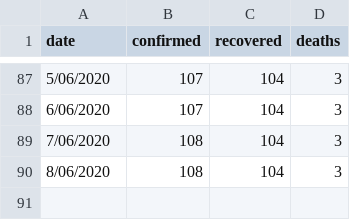
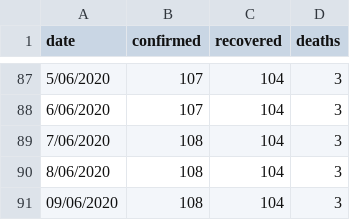
Before and after one commit to MarkusMannheim/act-coronavirus-teaser, a CSV file: resources/actData.csv, drawn as a sheet; only a part is shown, gaps mark what is left out.

Commit message:
scheduled update

```diff
--- a/resources/actData.csv
+++ b/resources/actData.csv
@@ -90 +90,2 @@ date,confirmed,recovered,deaths
 8/06/2020,108,104,3
+09/06/2020,108,104,3
```
